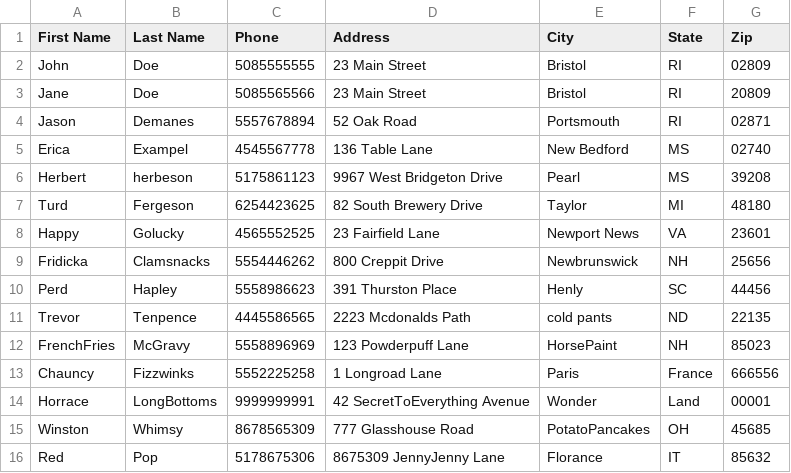
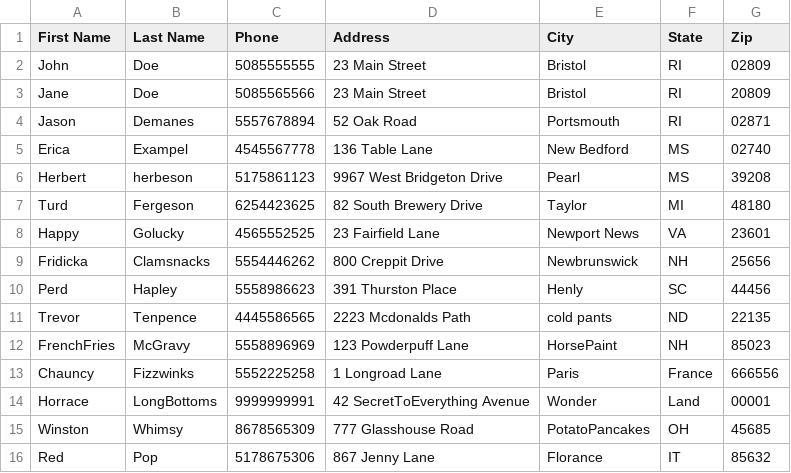
Before and after one commit to royal32/SEC430, a CSV file: Module 6 - Network Programming with Python/addressbook.csv, drawn as a sheet; the diff names each change by its address in the sheet, - before the commit and + after, or states it on an @@ line.

Commit message:
Major commit: Program is now thread safe; Save, Update functions added; Find formatting improved; More potential errors handled;

```diff
--- a/Module 6 - Network Programming with Python/addressbook.csv
+++ b/Module 6 - Network Programming with Python/addressbook.csv
-D16 (Address): 8675309 JennyJenny Lane
+D16 (Address): 867 Jenny Lane
```
Also changed, not shown: 5 other files.
